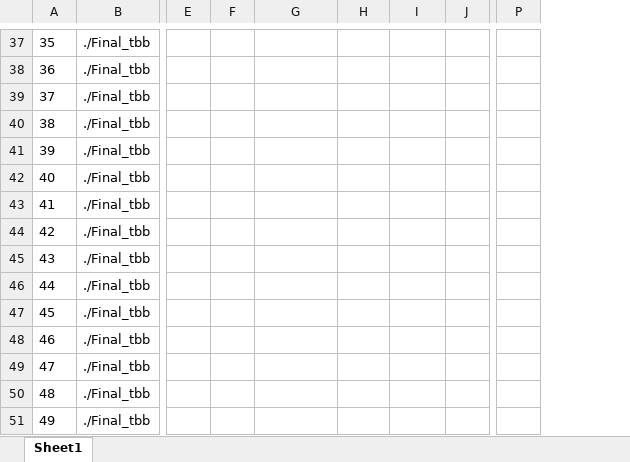
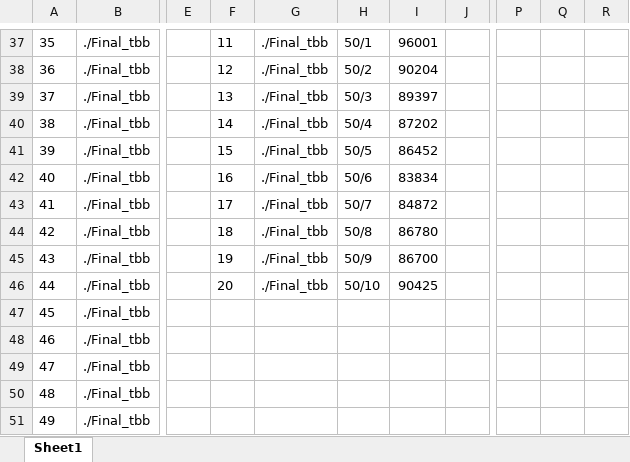
Before and after one commit to Adjesse/ECE-4772-Final-Project, an Excel workbook: Master Data.xlsx, sheet Sheet1, drawn as a sheet; only a part is shown, gaps mark what is left out; values as stored, in another font and other column widths than the file's, no borders; removed rows and columns are numbered as before the commit, all else as after; the diff covers the shown part only; the diff names each change by its address in the sheet, - before the commit and + after, or states it on an @@ line.

```diff
--- a/Master Data.xlsx (sheet Sheet1)
+++ b/Master Data.xlsx (sheet Sheet1)
-column P, empty
+column P, empty
+column Q, empty
+column R, empty
-F37: (empty)
+F37: 11
-G37:G46: (empty)
+G37:G46: ./Final_tbb
-H37: (empty)
+H37: 50/1
-I37: (empty)
+I37: 96001
-F38: (empty)
+F38: 12
-H38: (empty)
+H38: 50/2
-I38: (empty)
+I38: 90204
-F39: (empty)
+F39: 13
-H39: (empty)
+H39: 50/3
-I39: (empty)
+I39: 89397
-F40: (empty)
+F40: 14
-H40: (empty)
+H40: 50/4
-I40: (empty)
+I40: 87202
-F41: (empty)
+F41: 15
-H41: (empty)
+H41: 50/5
-I41: (empty)
+I41: 86452
-F42: (empty)
+F42: 16
-H42: (empty)
+H42: 50/6
-I42: (empty)
+I42: 83834
-F43: (empty)
+F43: 17
-H43: (empty)
+H43: 50/7
-I43: (empty)
+I43: 84872
-F44: (empty)
+F44: 18
-H44: (empty)
+H44: 50/8
-I44: (empty)
+I44: 86780
-F45: (empty)
+F45: 19
-H45: (empty)
+H45: 50/9
-I45: (empty)
+I45: 86700
-F46: (empty)
+F46: 20
-H46: (empty)
+H46: 50/10
-I46: (empty)
+I46: 90425
```
Also changed, not shown: 48 edited cells, cell formats and merged cells elsewhere in this sheet, output.xlsx, 4 other files.
